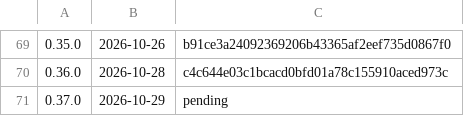
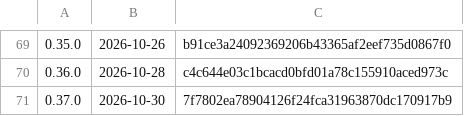
Before and after one commit to k-k1/agent-fleet, a TSV file: deploy/release/notes/index.tsv, drawn as a sheet; only a part is shown, gaps mark what is left out.

```diff
--- a/deploy/release/notes/index.tsv
+++ b/deploy/release/notes/index.tsv
@@ -70,2 +70,2 @@
 0.36.0	2026-10-28	c4c644e03c1bcacd0bfd01a78c155910aced973c
-0.37.0	2026-10-29	pending
+0.37.0	2026-10-30	7f7802ea78904126f24fca31963870dc170917b9
```
Also changed, not shown: 4 other files.
